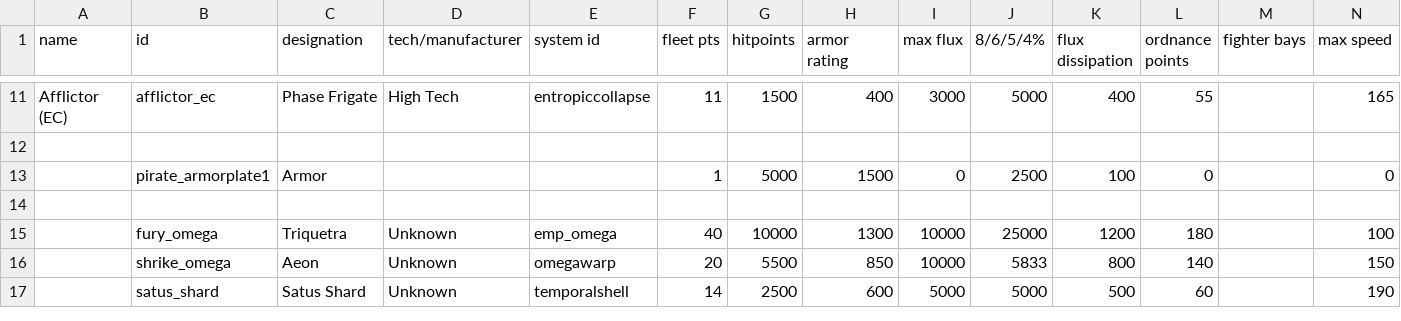
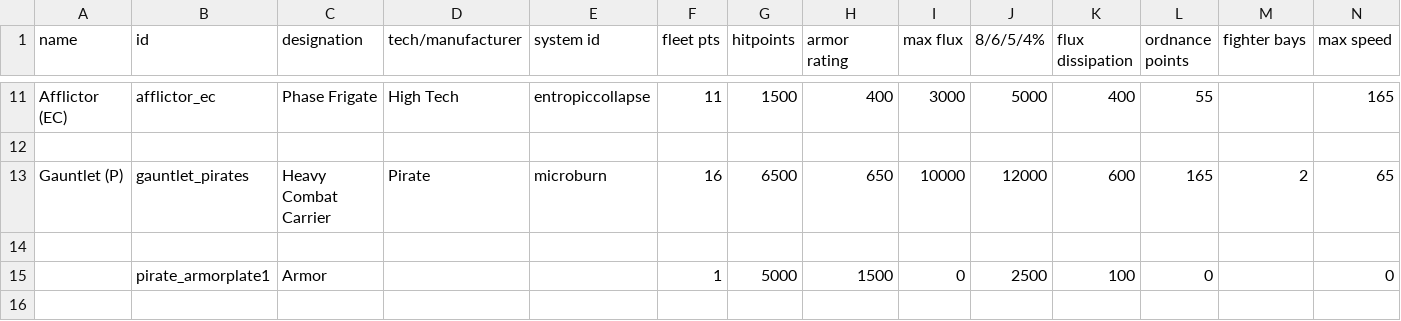
Before and after one commit to MiniDeth3/PMMM, a CSV file: data/hulls/ship_data.csv, drawn as a sheet; only a part is shown, gaps mark what is left out; the shorter side is filled out with more unchanged rows; rows hold the shown columns only; the diff names each change by its address in the sheet, - before the commit and + after, or states it on an @@ line.

Commit message:
nerf master, add new syndicate, add vri gauntlet

```diff
--- a/data/hulls/ship_data.csv
+++ b/data/hulls/ship_data.csv
+row 13: Gauntlet (P) | gauntlet_pirates | Heavy Combat Carrier | Pirate | microburn | 16 | 6500 | 650 | 10000 | 12000 | 600 | 165 | 2 | 65
+row 14: (empty)
```
Also changed, not shown: data/hullmods/hull_mods.csv, data/shipsystems/ship_systems.csv, 12 other files.
